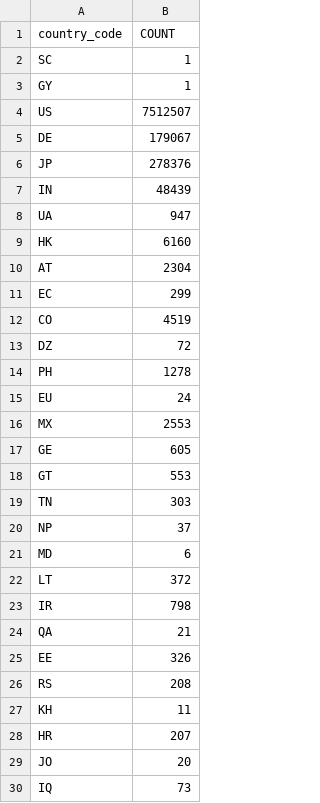
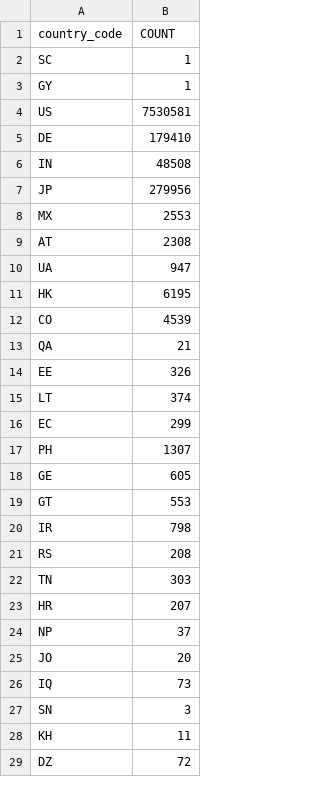
Before and after one commit to DimedS/kedro-pycafe-data, a CSV file: data/02_intermediate/downloads_by_country.csv, drawn as a sheet; only a part is shown; the diff covers the shown part only.

```diff
--- a/data/02_intermediate/downloads_by_country.csv
+++ b/data/02_intermediate/downloads_by_country.csv
@@ -3,28 +3,27 @@ SC,1
 GY,1
-US,7512507
-DE,179067
-JP,278376
-IN,48439
+US,7530581
+DE,179410
+IN,48508
+JP,279956
+MX,2553
+AT,2308
 UA,947
-HK,6160
-AT,2304
+HK,6195
+CO,4539
+QA,21
+EE,326
+LT,374
 EC,299
-CO,4519
-DZ,72
-PH,1278
-EU,24
-MX,2553
+PH,1307
 GE,605
 GT,553
+IR,798
+RS,208
 TN,303
+HR,207
 NP,37
-MD,6
-LT,372
-IR,798
-QA,21
-EE,326
-RS,208
-KH,11
-HR,207
 JO,20
 IQ,73
+SN,3
+KH,11
+DZ,72
```
Also changed, not shown: 22 added rows, 22 removed rows, 46 moved rows and 9 edited cells elsewhere in this file, data/02_intermediate/kedro_commands_mau.csv, data/02_intermediate/kedro_plugins_mau.csv, 3 other files.
